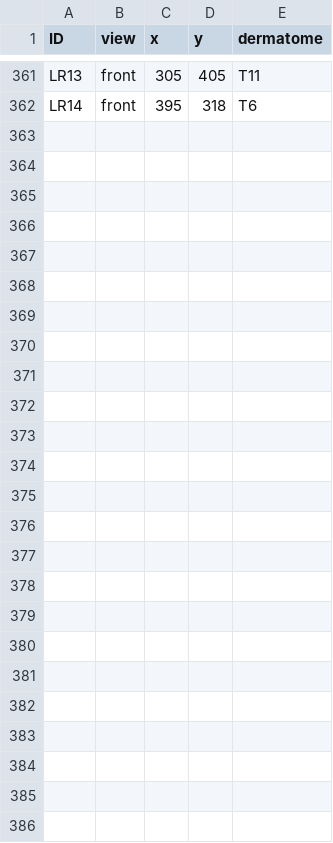
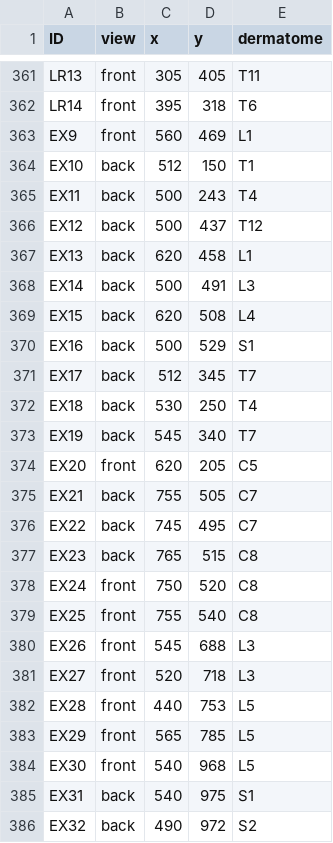
Before and after one commit to kaoman0079-ops/keiraku-master, a CSV file: points_map.csv, drawn as a sheet; only a part is shown, gaps mark what is left out; the diff covers the shown part only.

```diff
--- a/points_map.csv
+++ b/points_map.csv
@@ -362 +362,25 @@ LR13,front,305,405,T11
 LR14,front,395,318,T6
+EX9,front,560,469,L1
+EX10,back,512,150,T1
+EX11,back,500,243,T4
+EX12,back,500,437,T12
+EX13,back,620,458,L1
+EX14,back,500,491,L3
+EX15,back,620,508,L4
+EX16,back,500,529,S1
+EX17,back,512,345,T7
+EX18,back,530,250,T4
+EX19,back,545,340,T7
+EX20,front,620,205,C5
+EX21,back,755,505,C7
+EX22,back,745,495,C7
+EX23,back,765,515,C8
+EX24,front,750,520,C8
+EX25,front,755,540,C8
+EX26,front,545,688,L3
+EX27,front,520,718,L3
+EX28,front,440,753,L5
+EX29,front,565,785,L5
+EX30,front,540,968,L5
+EX31,back,540,975,S1
+EX32,back,490,972,S2
```
Also changed, not shown: 4 edited cells elsewhere in this file, head_map.csv, 2 other files.
